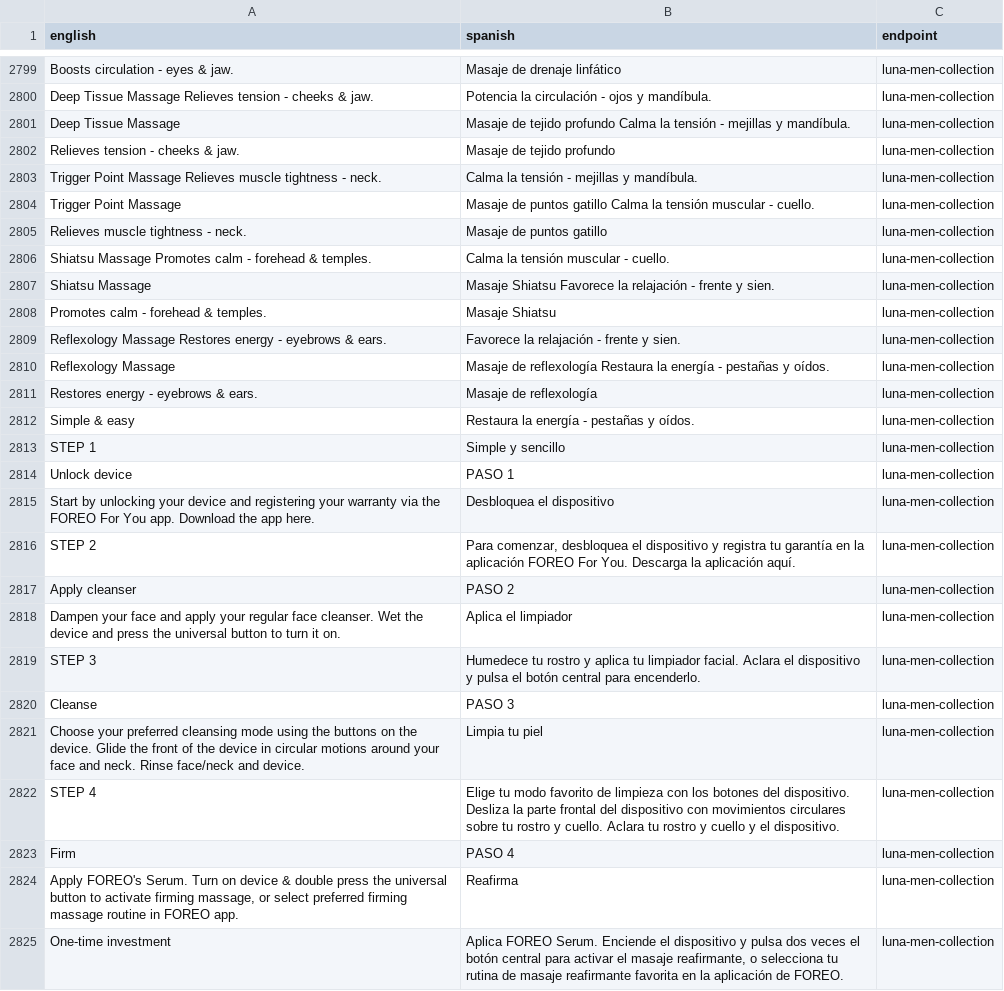
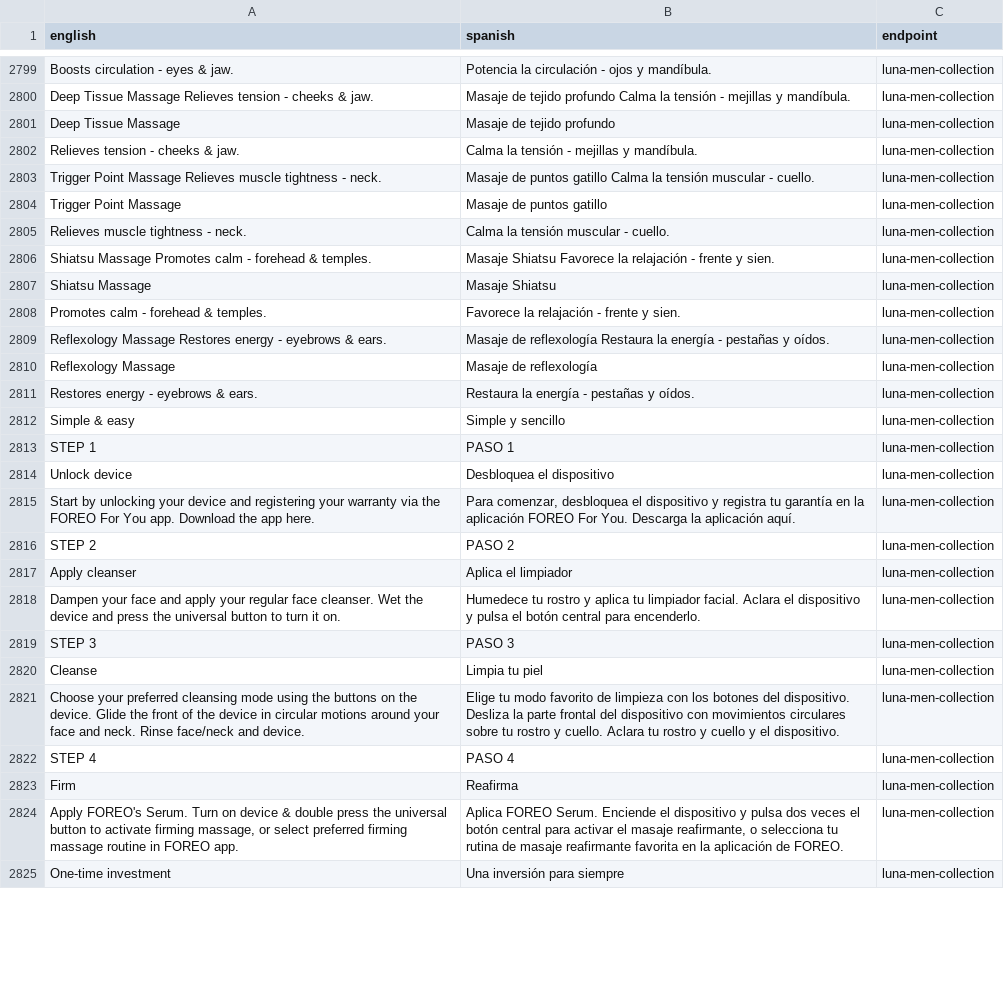
Before and after one commit to jmura84/FOREO_AI_Engineering, a CSV file: data/corpus/csv/merged_foreo.csv, drawn as a sheet; only a part is shown, gaps mark what is left out; the diff covers the shown part only; the diff names each change by its address in the sheet, - before the commit and + after, or states it on an @@ line.

```diff
--- a/data/corpus/csv/merged_foreo.csv
+++ b/data/corpus/csv/merged_foreo.csv
-B2799 (spanish): Masaje de drenaje linfático
+B2799 (spanish): Potencia la circulación - ojos y mandíbula.
-B2800 (spanish): Potencia la circulación - ojos y mandíbula.
+B2800 (spanish): Masaje de tejido profundo Calma la tensión - mejillas y mandíbula.
-B2801 (spanish): …tejido profundo Calma la tensión - mejillas y mandíbula.
+B2801 (spanish): …tejido profundo
-B2802 (spanish): Masaje de tejido profundo
+B2802 (spanish): Calma la tensión - mejillas y mandíbula.
-B2803 (spanish): Calma la tensión - mejillas y mandíbula.
+B2803 (spanish): Masaje de puntos gatillo Calma la tensión muscular - cuello.
-B2804 (spanish): Masaje de puntos gatillo Calma la tensión muscular - cuello.
+B2804 (spanish): Masaje de puntos gatillo
-B2805 (spanish): Masaje de puntos gatillo
+B2805 (spanish): Calma la tensión muscular - cuello.
-B2806 (spanish): Calma la tensión muscular - cuello.
+B2806 (spanish): Masaje Shiatsu Favorece la relajación - frente y sien.
-B2807 (spanish): Masaje Shiatsu Favorece la relajación - frente y sien.
+B2807 (spanish): Masaje Shiatsu
-B2808 (spanish): Masaje Shiatsu
+B2808 (spanish): Favorece la relajación - frente y sien.
-B2809 (spanish): Favorece la relajación - frente y sien.
+B2809 (spanish): Masaje de reflexología Restaura la energía - pestañas y oídos.
-B2810 (spanish): Masaje de reflexología Restaura la energía - pestañas y oídos.
+B2810 (spanish): Masaje de reflexología
-B2811 (spanish): Masaje de reflexología
+B2811 (spanish): Restaura la energía - pestañas y oídos.
-B2812 (spanish): Restaura la energía - pestañas y oídos.
+B2812 (spanish): Simple y sencillo
-B2813 (spanish): Simple y sencillo
+B2813 (spanish): PASO 1
-B2814 (spanish): PASO 1
+B2814 (spanish): Desbloquea el dispositivo
-B2815 (spanish): Desbloquea el dispositivo
+B2815 (spanish): Para comenzar, desbloquea el dispositivo y registra tu garantía en la aplicación FOREO For You. Descarga la aplicación aquí.
-B2816 (spanish): Para comenzar, desbloquea el dispositivo y registra tu garantía en la aplicación FOREO For You. Descarga la aplicación aquí.
+B2816 (spanish): PASO 2
-B2817 (spanish): PASO 2
+B2817 (spanish): Aplica el limpiador
-B2818 (spanish): Aplica el limpiador
+B2818 (spanish): Humedece tu rostro y aplica tu limpiador facial. Aclara el dispositivo y pulsa el botón central para encenderlo.
-B2819 (spanish): Humedece tu rostro y aplica tu limpiador facial. Aclara el dispositivo y pulsa el botón central para encenderlo.
+B2819 (spanish): PASO 3
-B2820 (spanish): PASO 3
+B2820 (spanish): Limpia tu piel
-B2821 (spanish): Limpia tu piel
+B2821 (spanish): Elige tu modo favorito de limpieza con los botones del dispositivo. Desliza la parte frontal del dispositivo con movimientos circulares sobre tu rostro y cuello. Aclara tu rostro y cuello y el dispositivo.
-B2822 (spanish): Elige tu modo favorito de limpieza con los botones del dispositivo. Desliza la parte frontal del dispositivo con movimientos circulares sobre tu rostro y cuello. Aclara tu rostro y cuello y el dispositivo.
+B2822 (spanish): PASO 4
-B2823 (spanish): PASO 4
+B2823 (spanish): Reafirma
-B2824 (spanish): Reafirma
+B2824 (spanish): Aplica FOREO Serum. Enciende el dispositivo y pulsa dos veces el botón central para activar el masaje reafirmante, o selecciona tu rutina de masaje reafirmante favorita en la aplicación de FOREO.
-B2825 (spanish): Aplica FOREO Serum. Enciende el dispositivo y pulsa dos veces el botón central para activar el masaje reafirmante, o selecciona tu rutina de masaje reafirmante favorita en la aplicación de FOREO.
+B2825 (spanish): Una inversión para siempre
```
Also changed, not shown: 1 added row, 10 removed rows and 92 edited cells elsewhere in this file, data/corpus/csv/individual_comet_scores_biggercorpus_temp07.csv, 15 other files.
